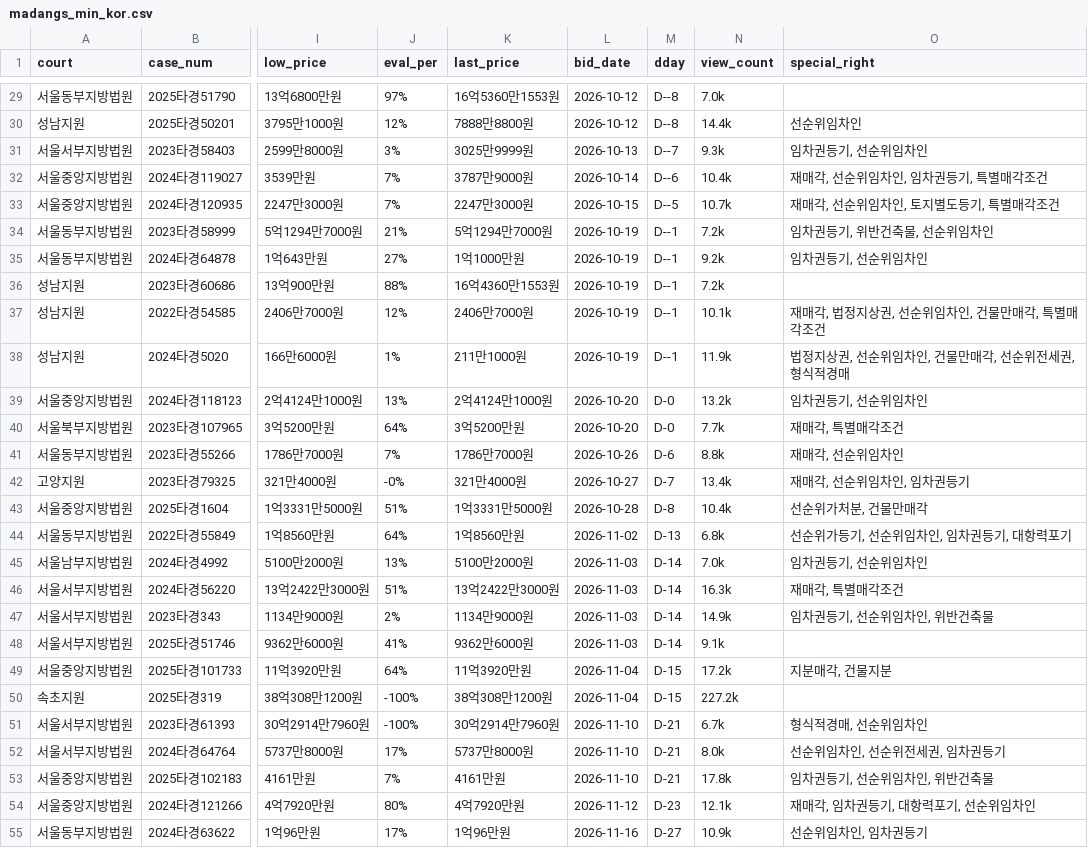
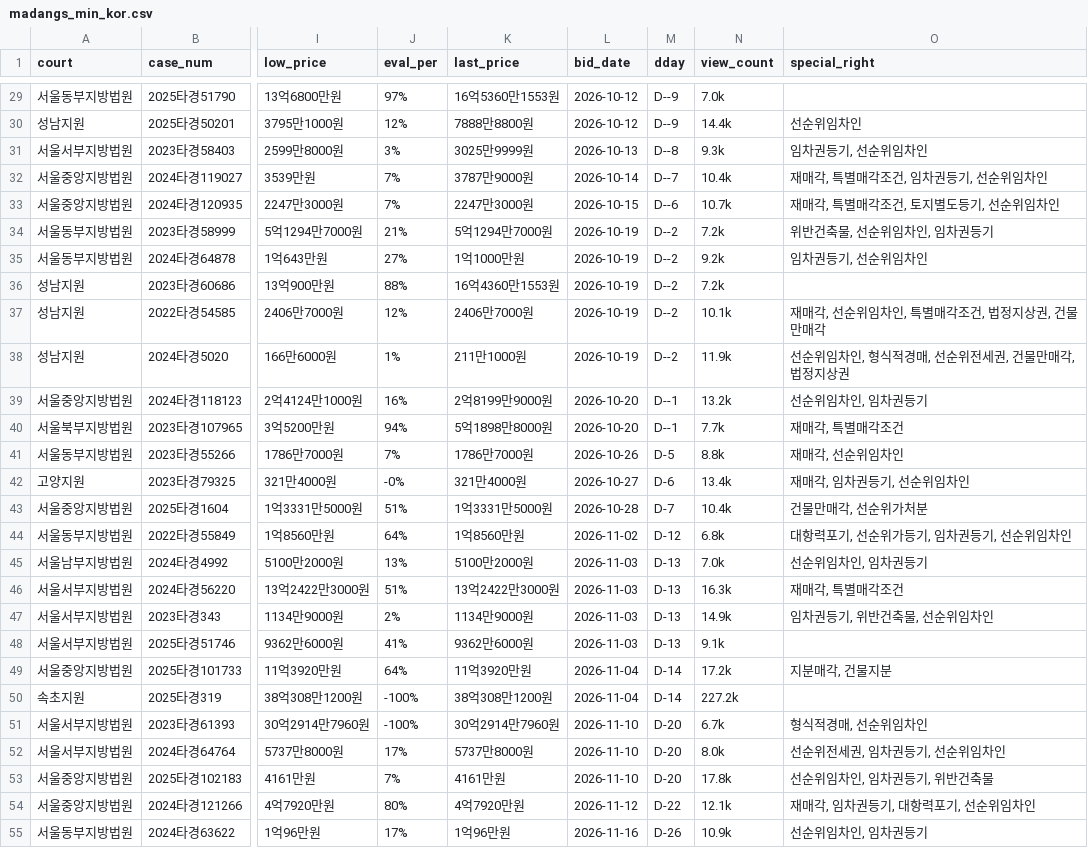
Before and after one commit to pos911/auction_search, a CSV file: madangs_min_kor.csv, drawn as a sheet; only a part is shown, gaps mark what is left out; the diff covers the shown part only; the diff names each change by its address in the sheet, - before the commit and + after, or states it on an @@ line.

```diff
--- a/madangs_min_kor.csv
+++ b/madangs_min_kor.csv
-M29:M30 (dday): D--8
+M29:M30 (dday): D--9
-M31 (dday): D--7
+M31 (dday): D--8
-M32 (dday): D--6
+M32 (dday): D--7
-O32 (special_right): 재매각, 선순위임차인, 임차권등기, 특별매각조건
+O32 (special_right): 재매각, 특별매각조건, 임차권등기, 선순위임차인
-M33 (dday): D--5
+M33 (dday): D--6
-O33 (special_right): 재매각, 선순위임차인, 토지별도등기, 특별매각조건
+O33 (special_right): 재매각, 특별매각조건, 토지별도등기, 선순위임차인
-M34:M38 (dday): D--1
+M34:M38 (dday): D--2
-O34 (special_right): 임차권등기, 위반건축물, 선순위임차인
+O34 (special_right): 위반건축물, 선순위임차인, 임차권등기
-O37 (special_right): 재매각, 법정지상권, 선순위임차인, 건물만매각, 특별매각조건
+O37 (special_right): 재매각, 선순위임차인, 특별매각조건, 법정지상권, 건물만매각
-O38 (special_right): 법정지상권, 선순위임차인, 건물만매각, 선순위전세권, 형식적경매
+O38 (special_right): 선순위임차인, 형식적경매, 선순위전세권, 건물만매각, 법정지상권
-J39 (eval_per): 13%
+J39 (eval_per): 16%
-K39 (last_price): 2억4124만1000원
+K39 (last_price): 2억8199만9000원
-M39:M40 (dday): D-0
+M39:M40 (dday): D--1
-O39 (special_right): 임차권등기, 선순위임차인
+O39 (special_right): 선순위임차인, 임차권등기
-J40 (eval_per): 64%
+J40 (eval_per): 94%
-K40 (last_price): 3억5200만원
+K40 (last_price): 5억1898만8000원
-M41 (dday): D-6
+M41 (dday): D-5
-M42 (dday): D-7
+M42 (dday): D-6
-O42 (special_right): 재매각, 선순위임차인, 임차권등기
+O42 (special_right): 재매각, 임차권등기, 선순위임차인
-M43 (dday): D-8
+M43 (dday): D-7
-O43 (special_right): 선순위가처분, 건물만매각
+O43 (special_right): 건물만매각, 선순위가처분
-M44 (dday): D-13
+M44 (dday): D-12
-O44 (special_right): 선순위가등기, 선순위임차인, 임차권등기, 대항력포기
+O44 (special_right): 대항력포기, 선순위가등기, 임차권등기, 선순위임차인
-M45:M48 (dday): D-14
+M45:M48 (dday): D-13
-O45 (special_right): 임차권등기, 선순위임차인
+O45 (special_right): 선순위임차인, 임차권등기
-O47 (special_right): 임차권등기, 선순위임차인, 위반건축물
+O47 (special_right): 임차권등기, 위반건축물, 선순위임차인
-M49:M50 (dday): D-15
+M49:M50 (dday): D-14
-M51:M53 (dday): D-21
+M51:M53 (dday): D-20
-O52 (special_right): 선순위임차인, 선순위전세권, 임차권등기
+O52 (special_right): 선순위전세권, 임차권등기, 선순위임차인
-O53 (special_right): 임차권등기, 선순위임차인, 위반건축물
+O53 (special_right): 선순위임차인, 임차권등기, 위반건축물
-M54 (dday): D-23
+M54 (dday): D-22
-M55 (dday): D-27
+M55 (dday): D-26
```
Also changed, not shown: 39 edited cells elsewhere in this file, 1 other file.
